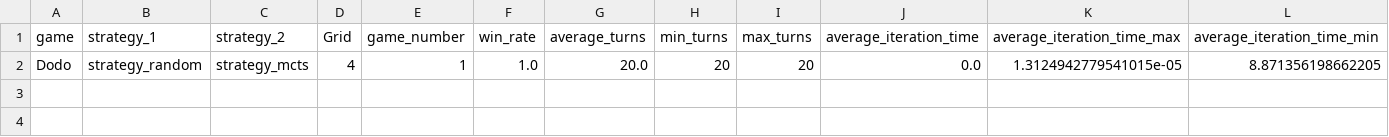
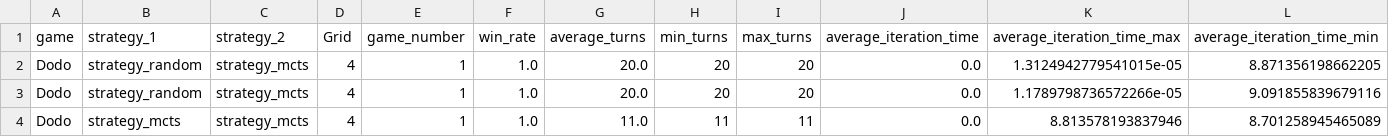
Before and after one commit to smanchajm/IA02-Gopher-Dodo-AI, a CSV file: benchmark.csv, drawn as a sheet; only a part is shown; rows hold the shown columns only; the diff names each change by its address in the sheet, - before the commit and + after, or states it on an @@ line.

```diff
--- a/benchmark.csv
+++ b/benchmark.csv
+row 3: Dodo | strategy_random | strategy_mcts | 4 | 1 | 1.0 | 20.0 | 20 | 20 | 0.0 | 1.1789798736572266e-05 | 9.091855839679116
+row 4: Dodo | strategy_mcts | strategy_mcts | 4 | 1 | 1.0 | 11.0 | 11 | 11 | 0.0 | 8.813578193837946 | 8.701258945465089
```
Also changed, not shown: 2 other files.
